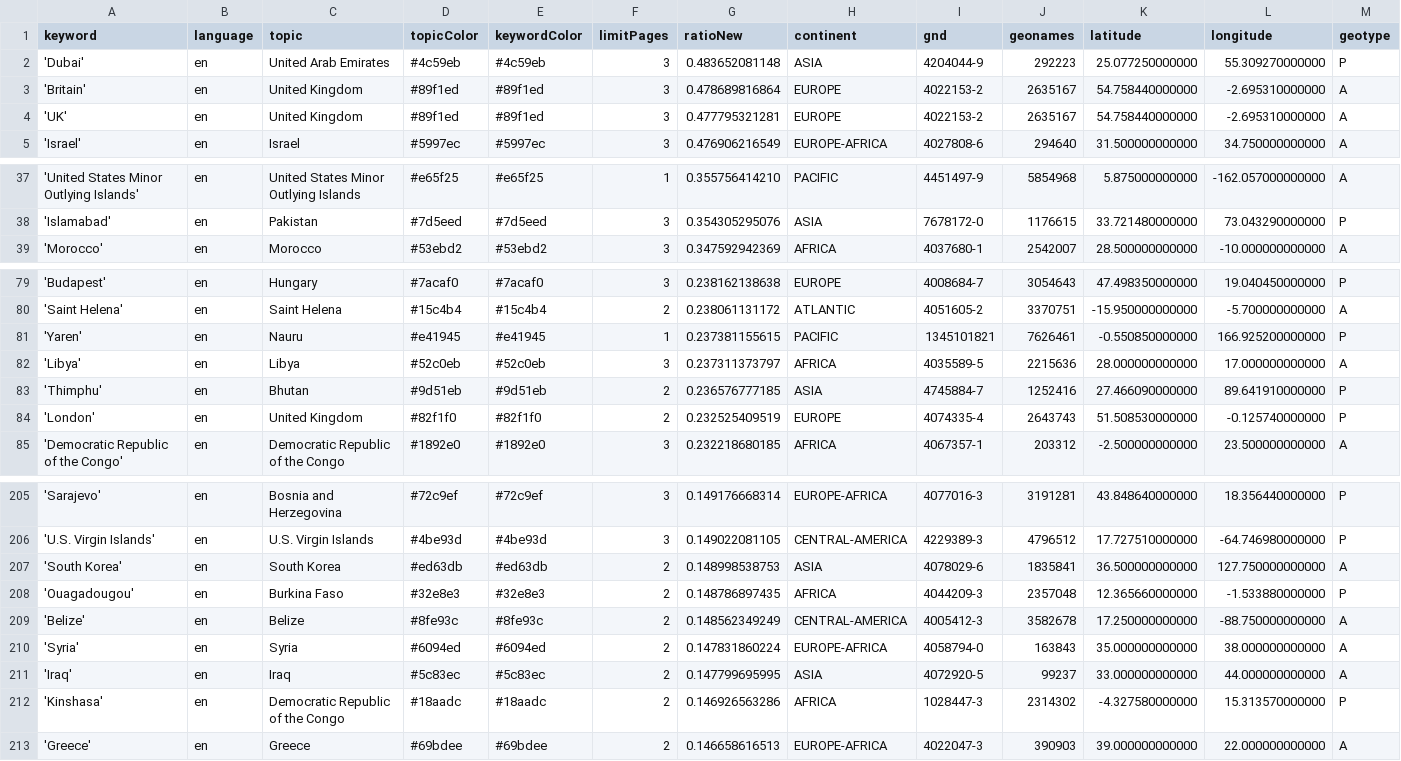
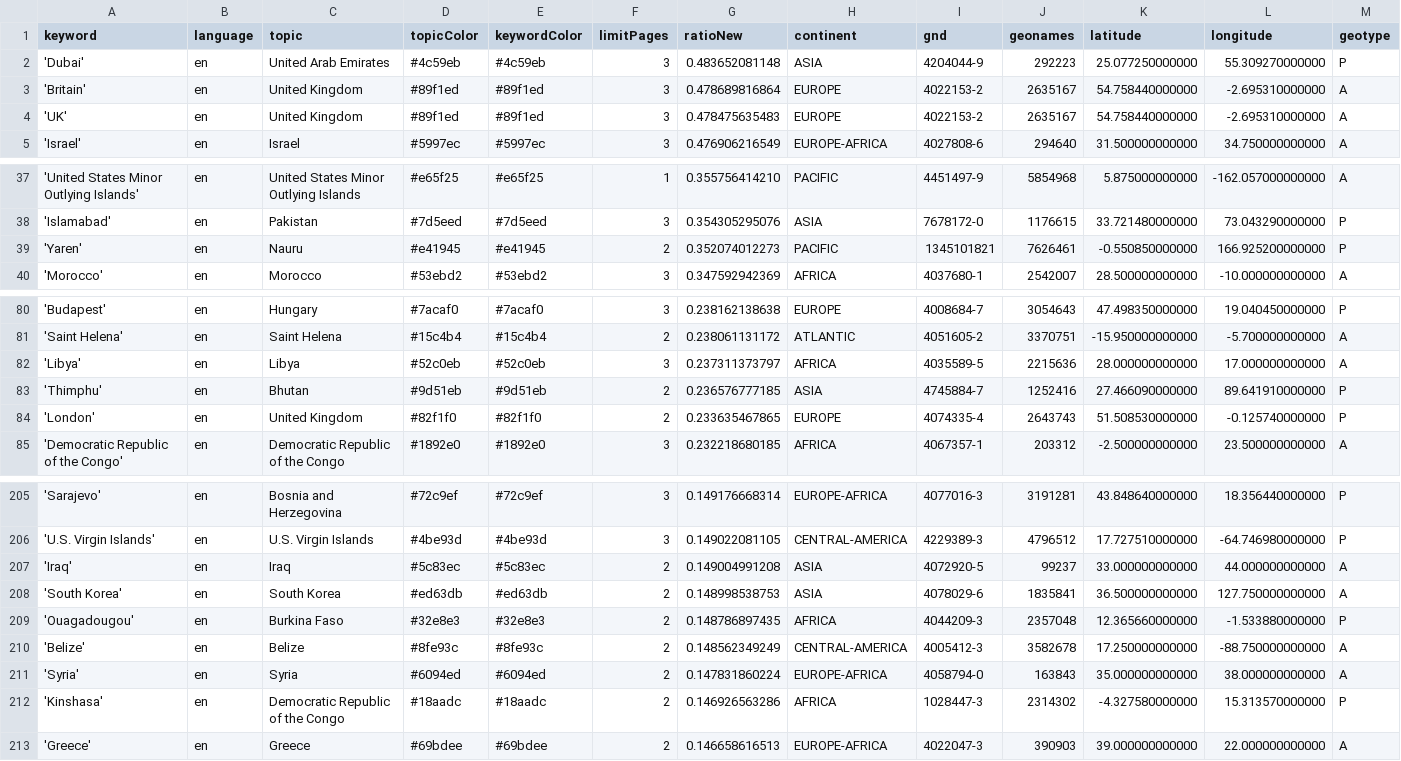
Before and after one commit to mizilett-news/locationWhisperer, a CSV file: keywords.csv, drawn as a sheet; only a part is shown, gaps mark what is left out; removed rows and columns are numbered as before the commit, all else as after; rows hold the shown columns only; the diff names each change by its address in the sheet, - before the commit and + after, or states it on an @@ line.

```diff
--- a/keywords.csv
+++ b/keywords.csv
-G4 (ratioNew): 0.477795321281
+G4 (ratioNew): 0.478475635483
+row 39: 'Yaren' | en | Nauru | #e41945 | #e41945 | 2 | 0.352074012273 | PACIFIC | 1345101821 | 7626461 | -0.550850000000 | 166.925200000000 | P
-row 81: 'Yaren' | en | Nauru | #e41945 | #e41945 | 1 | 0.237381155615 | PACIFIC | 1345101821 | 7626461 | -0.550850000000 | 166.925200000000 | P
-G84 (ratioNew): 0.232525409519
+G84 (ratioNew): 0.233635467865
+row 207: 'Iraq' | en | Iraq | #5c83ec | #5c83ec | 2 | 0.149004991208 | ASIA | 4072920-5 | 99237 | 33.000000000000 | 44.000000000000 | A
-row 211: 'Iraq' | en | Iraq | #5c83ec | #5c83ec | 2 | 0.147799695995 | ASIA | 4072920-5 | 99237 | 33.000000000000 | 44.000000000000 | A
```
Also changed, not shown: csv/news_2026_04.csv, csv/news_2026_05.csv.
